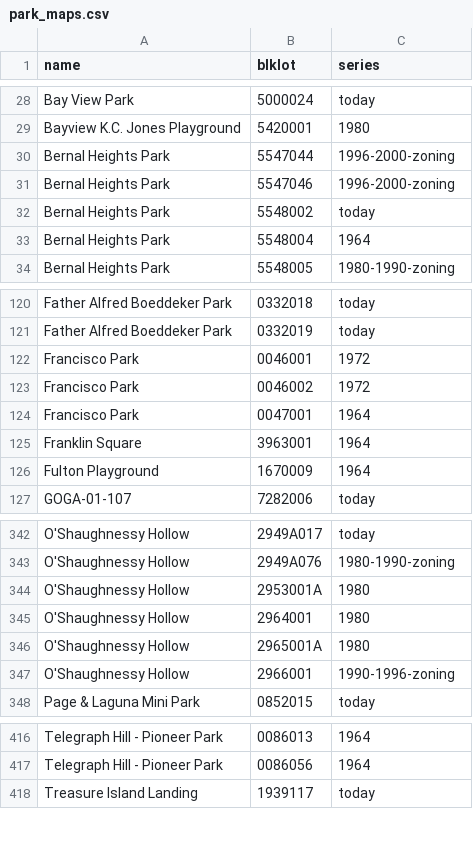
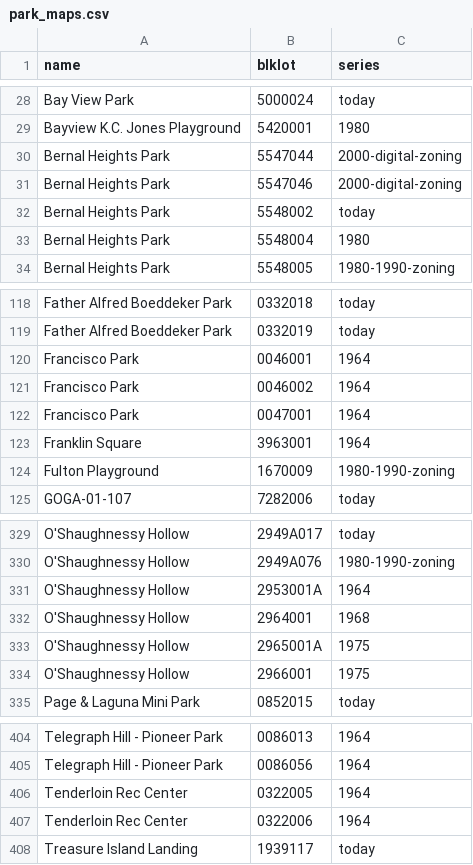
Before and after one commit to Grow-SF/sfzoning, a CSV file: pipeline/inputs/park_maps.csv, drawn as a sheet; only a part is shown, gaps mark what is left out; the diff covers the shown part only.

```diff
--- a/pipeline/inputs/park_maps.csv
+++ b/pipeline/inputs/park_maps.csv
@@ -29,6 +29,6 @@ Bay View Park,5000024,today
 Bayview K.C. Jones Playground,5420001,1980
-Bernal Heights Park,5547044,1996-2000-zoning
-Bernal Heights Park,5547046,1996-2000-zoning
+Bernal Heights Park,5547044,2000-digital-zoning
+Bernal Heights Park,5547046,2000-digital-zoning
 Bernal Heights Park,5548002,today
-Bernal Heights Park,5548004,1964
+Bernal Heights Park,5548004,1980
 Bernal Heights Park,5548005,1980-1990-zoning
@@ -121,7 +119,7 @@ Father Alfred Boeddeker Park,0332018,today
 Father Alfred Boeddeker Park,0332019,today
-Francisco Park,0046001,1972
-Francisco Park,0046002,1972
+Francisco Park,0046001,1964
+Francisco Park,0046002,1964
 Francisco Park,0047001,1964
 Franklin Square,3963001,1964
-Fulton Playground,1670009,1964
+Fulton Playground,1670009,1980-1990-zoning
 GOGA-01-107,7282006,today
@@ -343,6 +330,6 @@ O'Shaughnessy Hollow,2949A017,today
 O'Shaughnessy Hollow,2949A076,1980-1990-zoning
-O'Shaughnessy Hollow,2953001A,1980
-O'Shaughnessy Hollow,2964001,1980
-O'Shaughnessy Hollow,2965001A,1980
-O'Shaughnessy Hollow,2966001,1990-1996-zoning
+O'Shaughnessy Hollow,2953001A,1964
+O'Shaughnessy Hollow,2964001,1968
+O'Shaughnessy Hollow,2965001A,1975
+O'Shaughnessy Hollow,2966001,1975
 Page & Laguna Mini Park,0852015,today
@@ -417,2 +405,4 @@ Telegraph Hill - Pioneer Park,0086013,1964
 Telegraph Hill - Pioneer Park,0086056,1964
+Tenderloin Rec Center,0322005,1964
+Tenderloin Rec Center,0322006,1964
 Treasure Island Landing,1939117,today
```
Also changed, not shown: 5 added rows, 17 removed rows and 27 edited cells elsewhere in this file.
